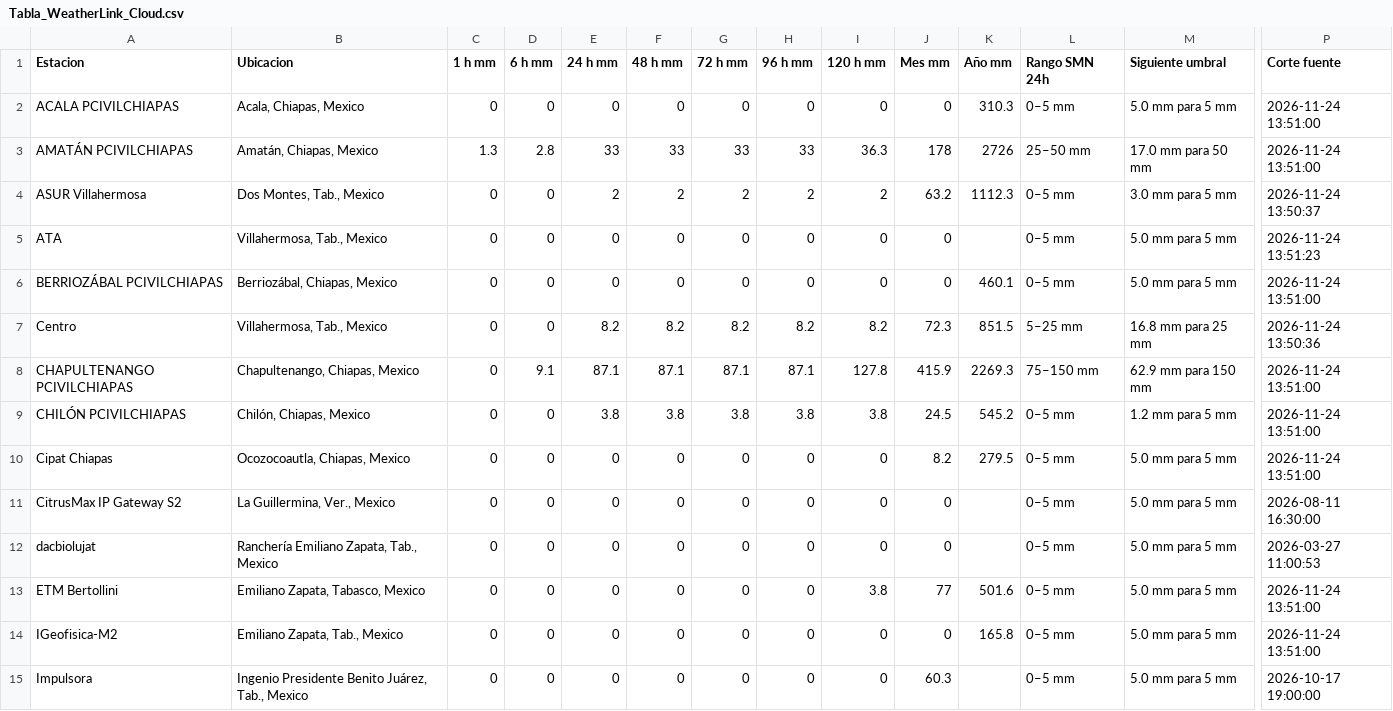
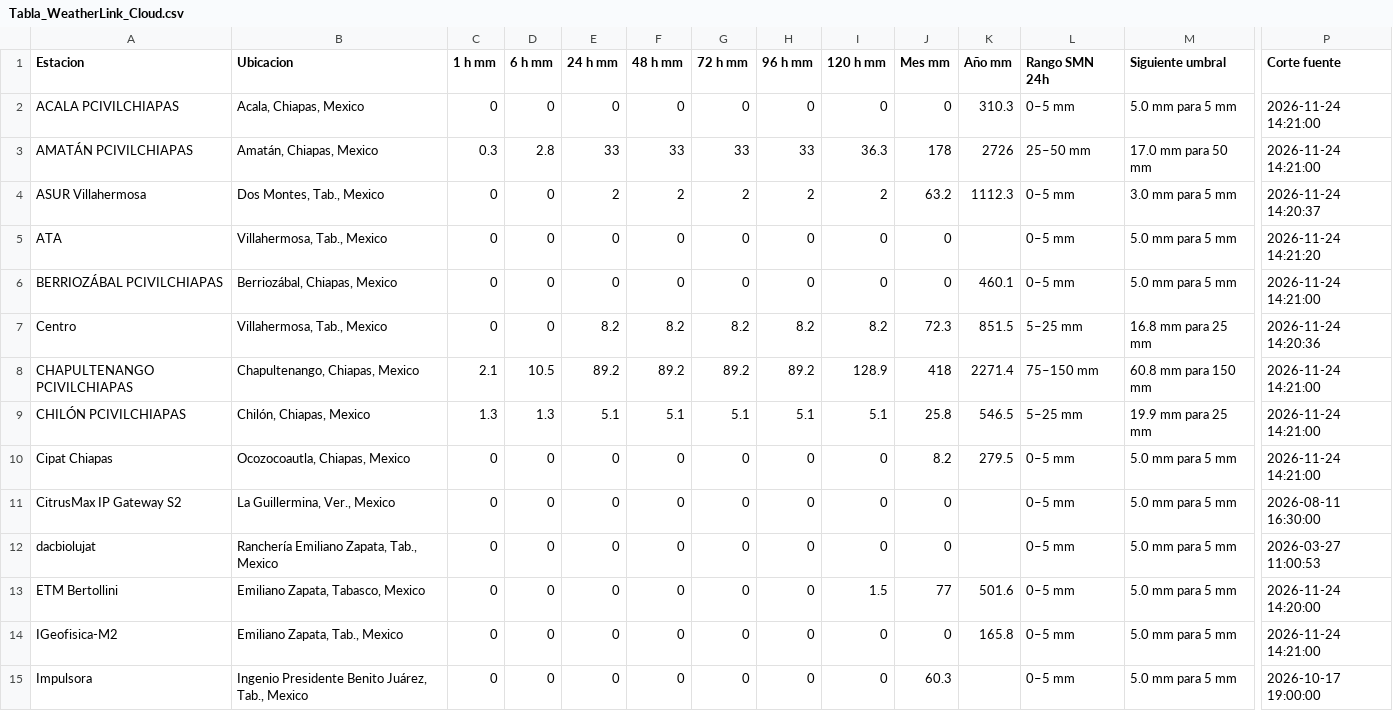
Before and after one commit to SISTEMAPCTAB/Agente-Hidrometeorologico-Cloud, a CSV file: data/weatherlink/Tabla_WeatherLink_Cloud.csv, drawn as a sheet; only a part is shown, gaps mark what is left out; the diff covers the shown part only; the diff names each change by its address in the sheet, - before the commit and + after, or states it on an @@ line.

```diff
--- a/data/weatherlink/Tabla_WeatherLink_Cloud.csv
+++ b/data/weatherlink/Tabla_WeatherLink_Cloud.csv
-P2:P3 (Corte fuente): 2026-11-24 13:51:00
+P2:P3 (Corte fuente): 2026-11-24 14:21:00
-C3 (1 h mm): 1.3
+C3 (1 h mm): 0.3
-P4 (Corte fuente): 2026-11-24 13:50:37
+P4 (Corte fuente): 2026-11-24 14:20:37
-P5 (Corte fuente): 2026-11-24 13:51:23
+P5 (Corte fuente): 2026-11-24 14:21:20
-P6 (Corte fuente): 2026-11-24 13:51:00
+P6 (Corte fuente): 2026-11-24 14:21:00
-P7 (Corte fuente): 2026-11-24 13:50:36
+P7 (Corte fuente): 2026-11-24 14:20:36
-C8 (1 h mm): 0
+C8 (1 h mm): 2.1
-D8 (6 h mm): 9.1
+D8 (6 h mm): 10.5
-E8 (24 h mm): 87.1
+E8 (24 h mm): 89.2
-F8 (48 h mm): 87.1
+F8 (48 h mm): 89.2
-G8 (72 h mm): 87.1
+G8 (72 h mm): 89.2
-H8 (96 h mm): 87.1
+H8 (96 h mm): 89.2
-I8 (120 h mm): 127.8
+I8 (120 h mm): 128.9
-J8 (Mes mm): 415.9
+J8 (Mes mm): 418
-K8 (Año mm): 2269.3
+K8 (Año mm): 2271.4
-M8 (Siguiente umbral): 62.9 mm para 150 mm
+M8 (Siguiente umbral): 60.8 mm para 150 mm
-P8:P10 (Corte fuente): 2026-11-24 13:51:00
+P8:P10 (Corte fuente): 2026-11-24 14:21:00
-C9 (1 h mm): 0
+C9 (1 h mm): 1.3
-D9 (6 h mm): 0
+D9 (6 h mm): 1.3
-E9 (24 h mm): 3.8
+E9 (24 h mm): 5.1
-F9 (48 h mm): 3.8
+F9 (48 h mm): 5.1
-G9 (72 h mm): 3.8
+G9 (72 h mm): 5.1
-H9 (96 h mm): 3.8
+H9 (96 h mm): 5.1
-I9 (120 h mm): 3.8
+I9 (120 h mm): 5.1
-J9 (Mes mm): 24.5
+J9 (Mes mm): 25.8
-K9 (Año mm): 545.2
+K9 (Año mm): 546.5
-L9 (Rango SMN 24h): 0–5 mm
+L9 (Rango SMN 24h): 5–25 mm
-M9 (Siguiente umbral): 1.2 mm para 5 mm
+M9 (Siguiente umbral): 19.9 mm para 25 mm
-I13 (120 h mm): 3.8
+I13 (120 h mm): 1.5
-P13 (Corte fuente): 2026-11-24 13:51:00
+P13 (Corte fuente): 2026-11-24 14:20:00
-P14 (Corte fuente): 2026-11-24 13:51:00
+P14 (Corte fuente): 2026-11-24 14:21:00
```
Also changed, not shown: 49 edited cells elsewhere in this file, 7 other files.
